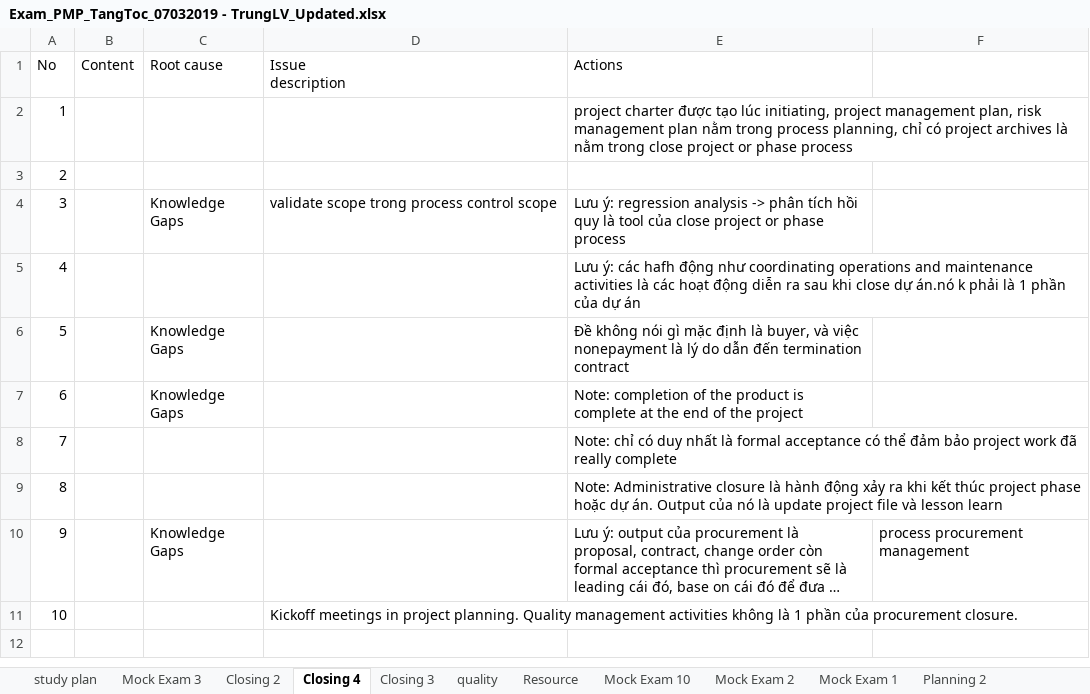
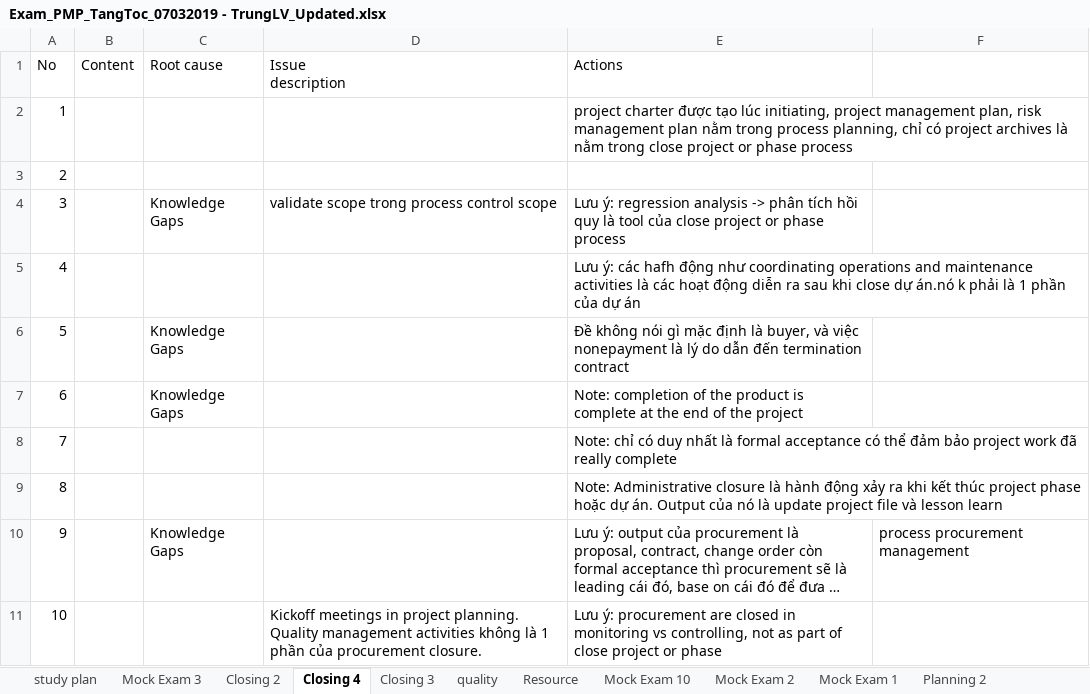
Before and after one commit to trunglv2010/EBill, an Excel workbook: 10_Management/Exam_PMP_TangToc_07032019 - TrungLV_Updated.xlsx, sheet Closing 4, drawn as a sheet; long unchanged cells end in …; values as stored, in another font and other column widths than the file's, no borders; the diff names each change by its address in the sheet, - before the commit and + after, or states it on an @@ line.

```diff
--- a/10_Management/Exam_PMP_TangToc_07032019 - TrungLV_Updated.xlsx (sheet Closing 4)
+++ b/10_Management/Exam_PMP_TangToc_07032019 - TrungLV_Updated.xlsx (sheet Closing 4)
-E11 (Actions): (empty)
+E11 (Actions): Lưu ý: procurement are closed in monitoring vs controlling, not as part of close project or phase
```
Also changed, not shown: sheet study plan, sheet Planning5, 10_Management/bk/Exam_PMP_TangToc_07032019 - TrungLV.xlsx.
